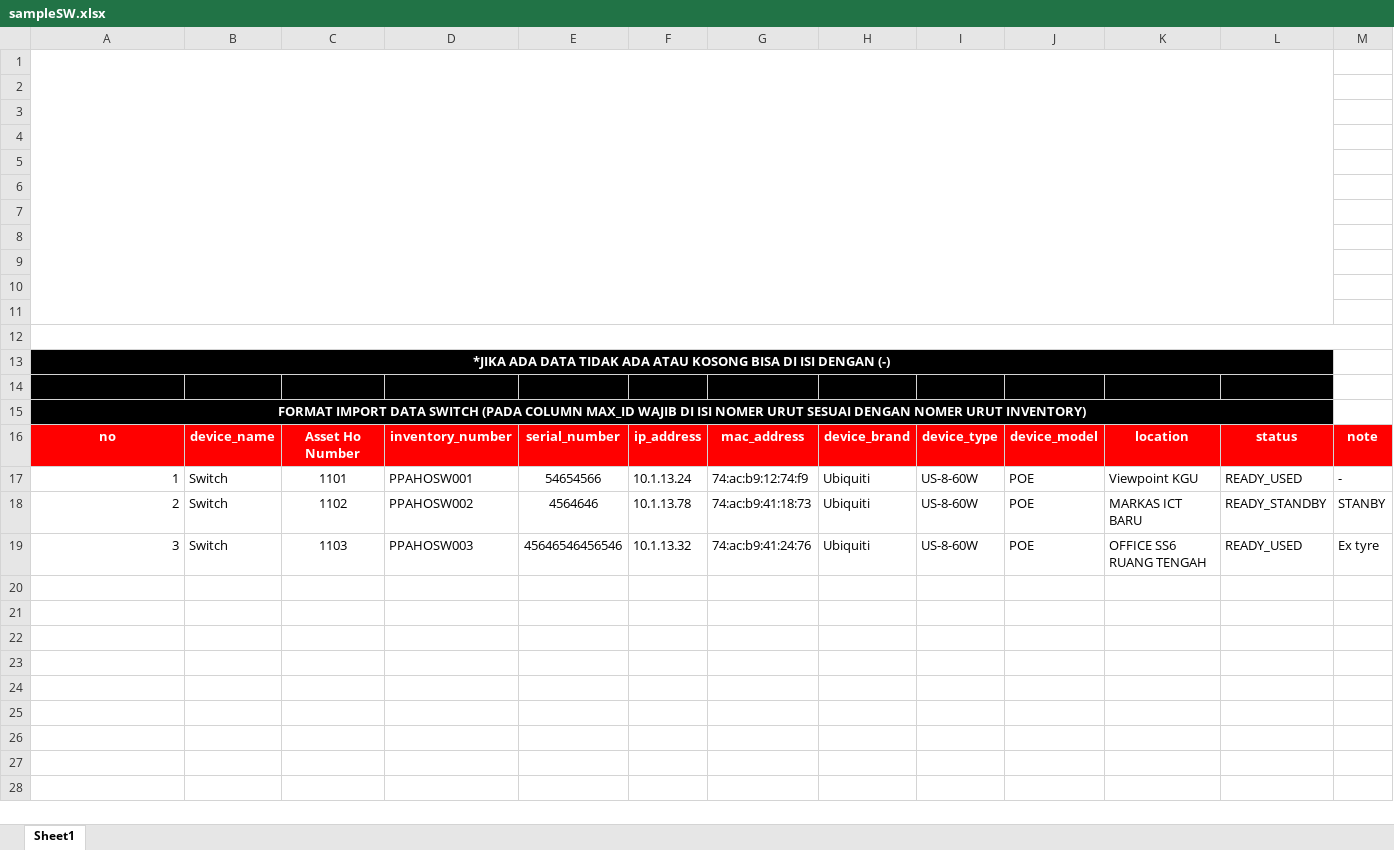
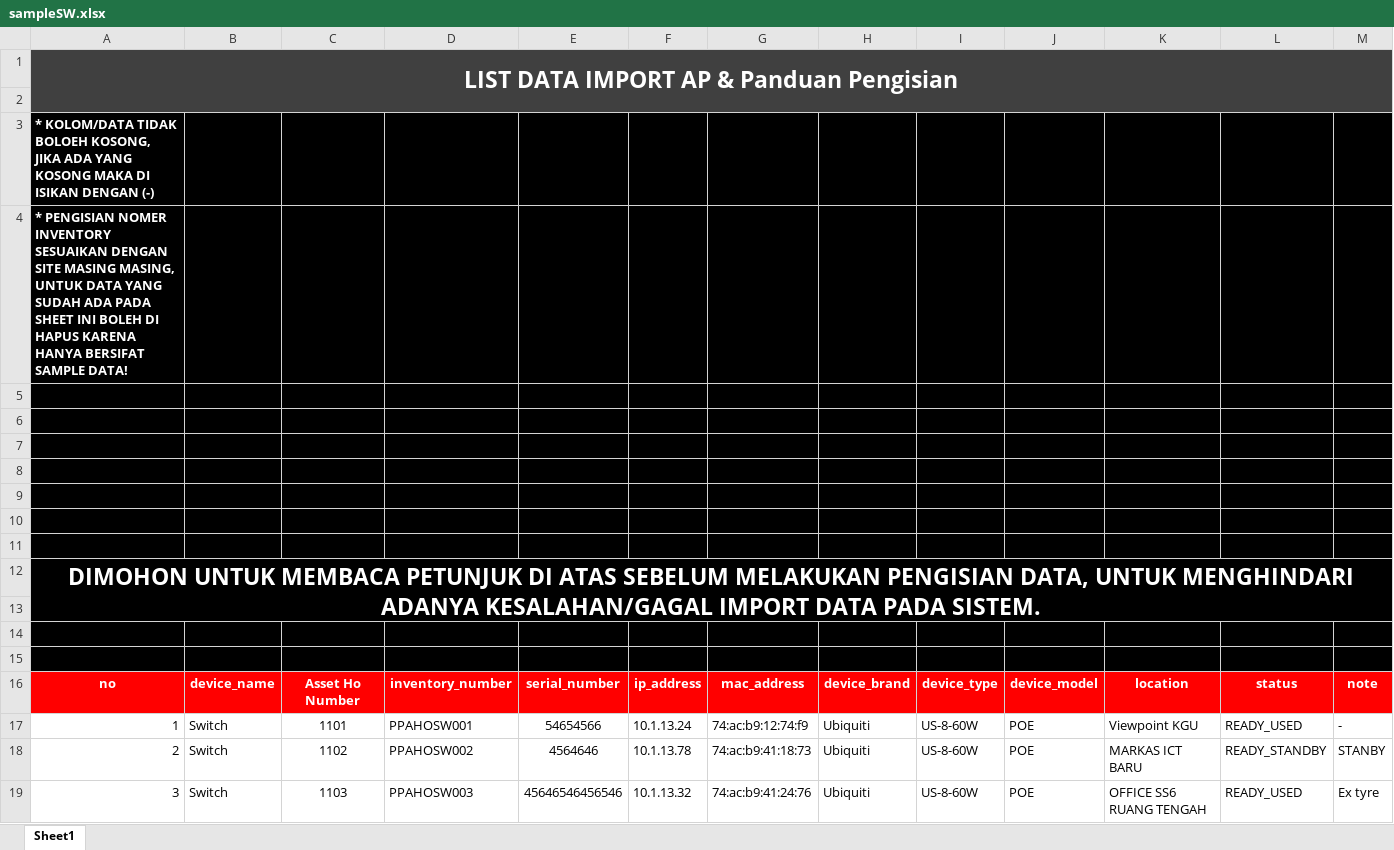
Before and after one commit to Dafaathaillah/IT-PORTAL-HO, an Excel workbook: public/sampleSW.xlsx, sheet Sheet1, drawn as a sheet; values as stored, in another font and other column widths than the file's, no borders; charts and pictures not drawn; removed rows and columns are numbered as before the commit, all else as after; the diff names each change by its address in the sheet, - before the commit and + after, or states it on an @@ line.

Commit message:
update formatted import inventory

```diff
--- a/public/sampleSW.xlsx (sheet Sheet1)
+++ b/public/sampleSW.xlsx (sheet Sheet1)
+row 1: LIST DATA IMPORT AP & Panduan Pengisian
+row 2: (empty)
+row 3: * KOLOM/DATA TIDAK BOLOEH KOSONG, JIKA ADA YANG KOSONG MAKA DI ISIKAN DENGAN (-)
+row 4: * PENGISIAN NOMER INVENTORY SESUAIKAN DENGAN SITE MASING MASING, UNTUK DATA YANG SUDAH ADA PADA SHEET INI BOLEH DI HAPUS KARENA HANYA BERSIFAT SAMPLE DATA!
-A5:M11 fill: none
+A5:M11 fill: #000000
-A1:L11 merged
+row 12: DIMOHON UNTUK MEMBACA PETUNJUK DI ATAS SEBELUM MELAKUKAN PENGISIAN DATA, UNTUK MENGHINDARI ADANYA KESALAHAN/GAGAL IMPORT DATA PADA SISTEM.
-A13:M15 fill: none
+A13:M15 fill: #000000
-row 11: (empty)
-row 12: (empty)
-row 13: *JIKA ADA DATA TIDAK ADA ATAU KOSONG BISA DI ISI DENGAN (-)
-row 14: (empty)
-row 15: FORMAT IMPORT DATA SWITCH (PADA COLUMN MAX_ID WAJIB DI ISI NOMER URUT SESUAI DENGAN NOMER URUT INVENTORY)
```
Also changed, not shown: charts or pictures, public/sampleCctv.xlsx, public/sampleKomputer.xlsx, 4 other files.
